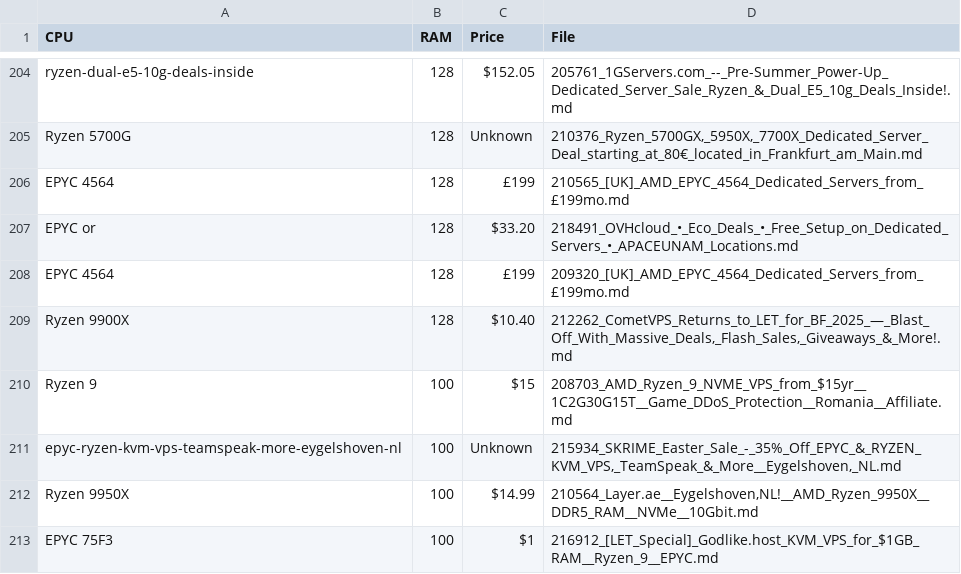
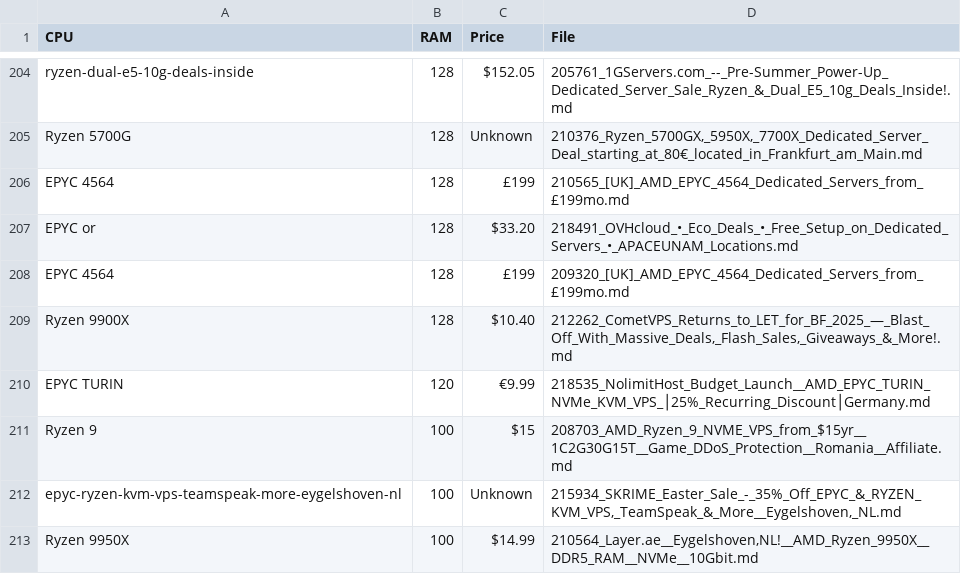
Before and after one commit to bojak83318/server-signal-archive, a CSV file: glm4_candidates.csv, drawn as a sheet; only a part is shown, gaps mark what is left out; the shorter side is filled out with more unchanged rows.

```diff
--- a/glm4_candidates.csv
+++ b/glm4_candidates.csv
@@ -209,2 +209,3 @@ EPYC 4564,128,£199,209320_[UK]_AMD_EPYC_4564_Dedicated_Servers_from_£199mo.md
 Ryzen 9900X,128,$10.40,"212262_CometVPS_Returns_to_LET_for_BF_2025_—_Blast_Off_With_Massive_Deals,_Flash_Sales,_Giveaways_&_More!.md"
+EPYC TURIN,120,€9.99,218535_NolimitHost_Budget_Launch__AMD_EPYC_TURIN_NVMe_KVM_VPS_│25%_Recurring_Discount│Germany.md
 Ryzen 9,100,$15,208703_AMD_Ryzen_9_NVME_VPS_from_$15yr__1C2G30G15T__Game_DDoS_Protection__Romania__Affiliate.md
```
Also changed, not shown: 1 other file.
